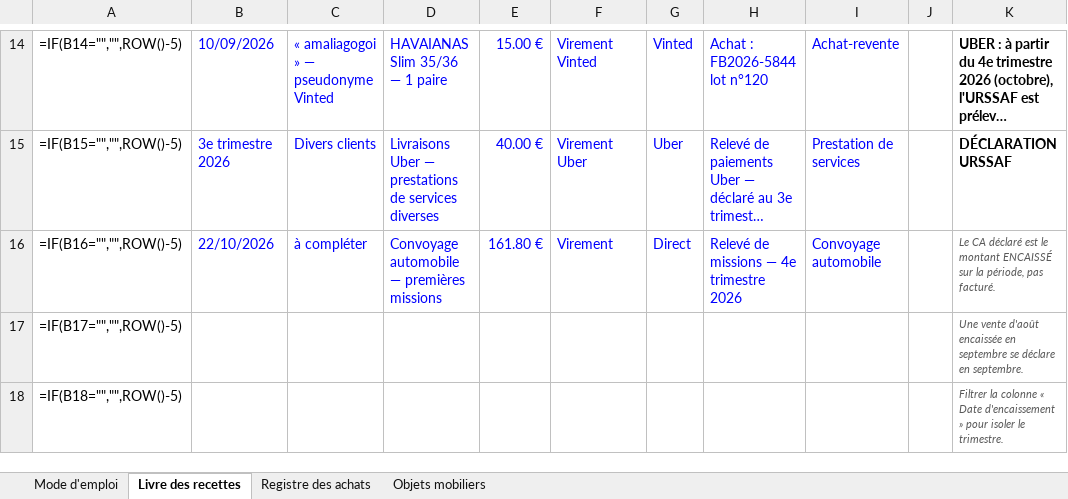
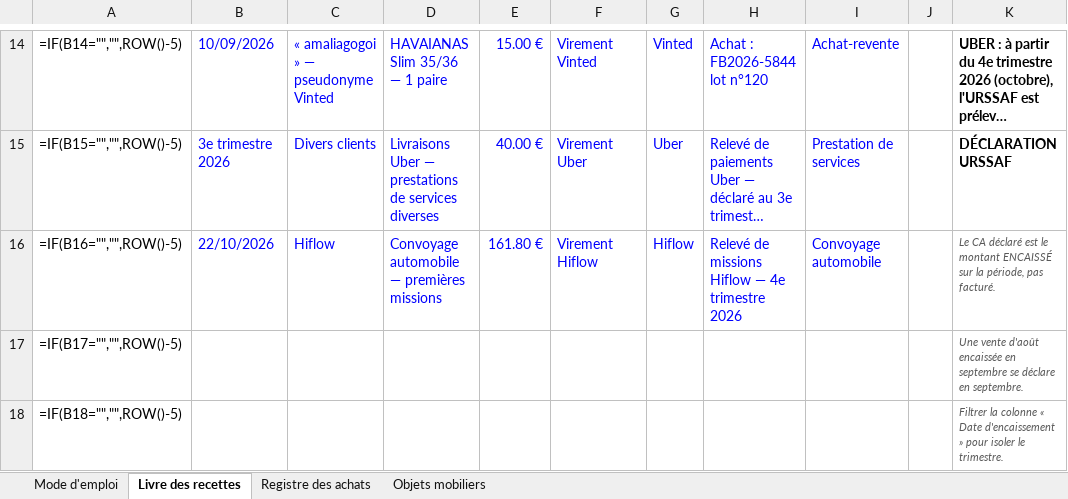
Before and after one commit to ninislegamer/ps4, an Excel workbook: exports/maison-nsaia-registres.xlsx, sheet Livre des recettes, drawn as a sheet; only a part is shown, gaps mark what is left out; long unchanged cells end in …; values as stored, in another font and other column widths than the file's, no borders; formulas without a stored value are shown as written; the diff names each change by its address in the sheet, - before the commit and + after, or states it on an @@ line.

```diff
--- a/exports/maison-nsaia-registres.xlsx (sheet Livre des recettes)
+++ b/exports/maison-nsaia-registres.xlsx (sheet Livre des recettes)
-C16: à compléter
+C16: Hiflow
-F16: Virement
+F16: Virement Hiflow
-G16: Direct
+G16: Hiflow
-H16: Relevé de missions — 4e trimestre 2026
+H16: Relevé de missions Hiflow — 4e trimestre 2026
```
